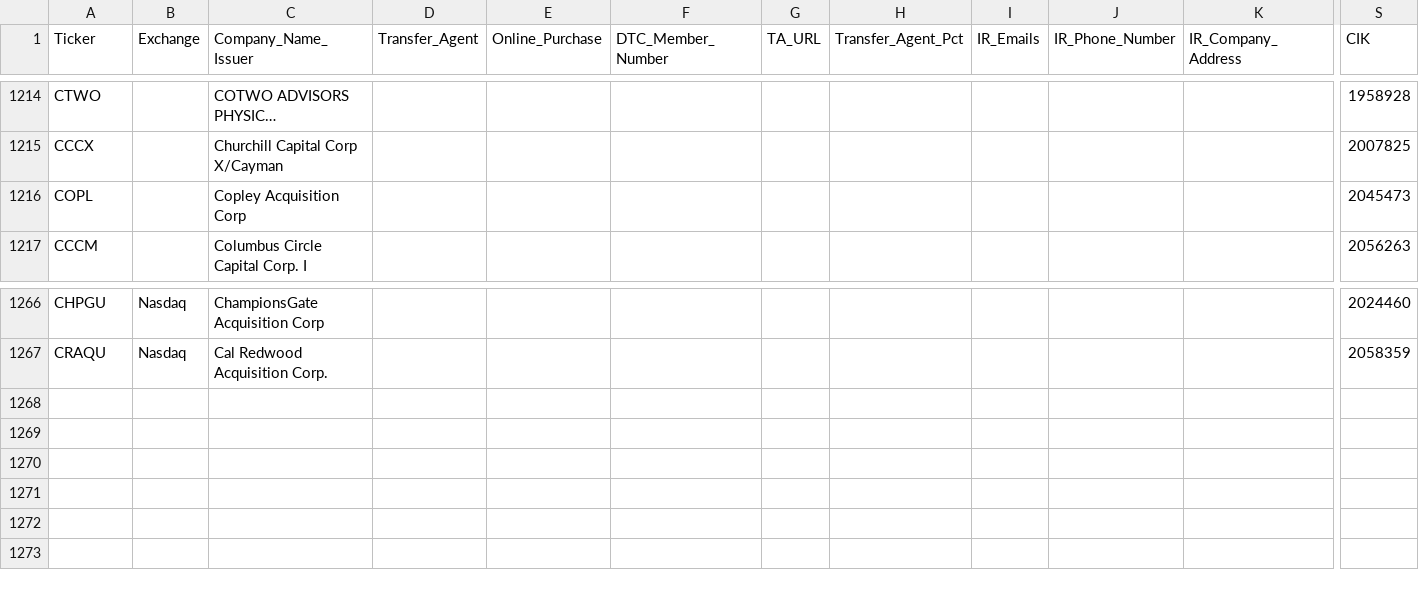
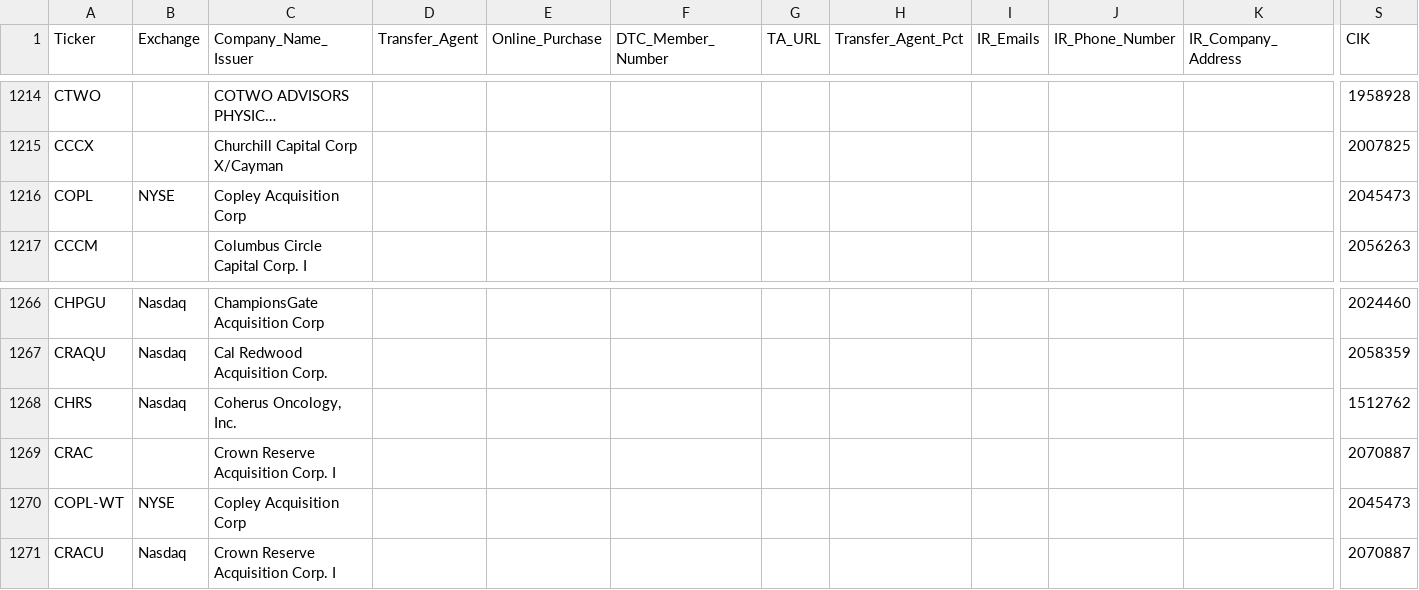
Before and after one commit to WhyDRS/Database, a CSV file: data/Issuers/Main-Database-CSV-Files/C.csv, drawn as a sheet; only a part is shown, gaps mark what is left out; long unchanged cells end in …; rows hold the shown columns only; the diff names each change by its address in the sheet, - before the commit and + after, or states it on an @@ line.

```diff
--- a/data/Issuers/Main-Database-CSV-Files/C.csv
+++ b/data/Issuers/Main-Database-CSV-Files/C.csv
-B1216 (Exchange): (empty)
+B1216 (Exchange): NYSE
+row 1268: CHRS | Nasdaq | Coherus Oncology, Inc. |  |  |  |  |  |  |  |  | 1512762
+row 1269: CRAC |  | Crown Reserve Acquisition Corp. I |  |  |  |  |  |  |  |  | 2070887
+row 1270: COPL-WT | NYSE | Copley Acquisition Corp |  |  |  |  |  |  |  |  | 2045473
+row 1271: CRACU | Nasdaq | Crown Reserve Acquisition Corp. I |  |  |  |  |  |  |  |  | 2070887
```
Also changed, not shown: data/Issuers/Main-Database-CSV-Files/A.csv, data/Issuers/Main-Database-CSV-Files/B.csv, 14 other files.
